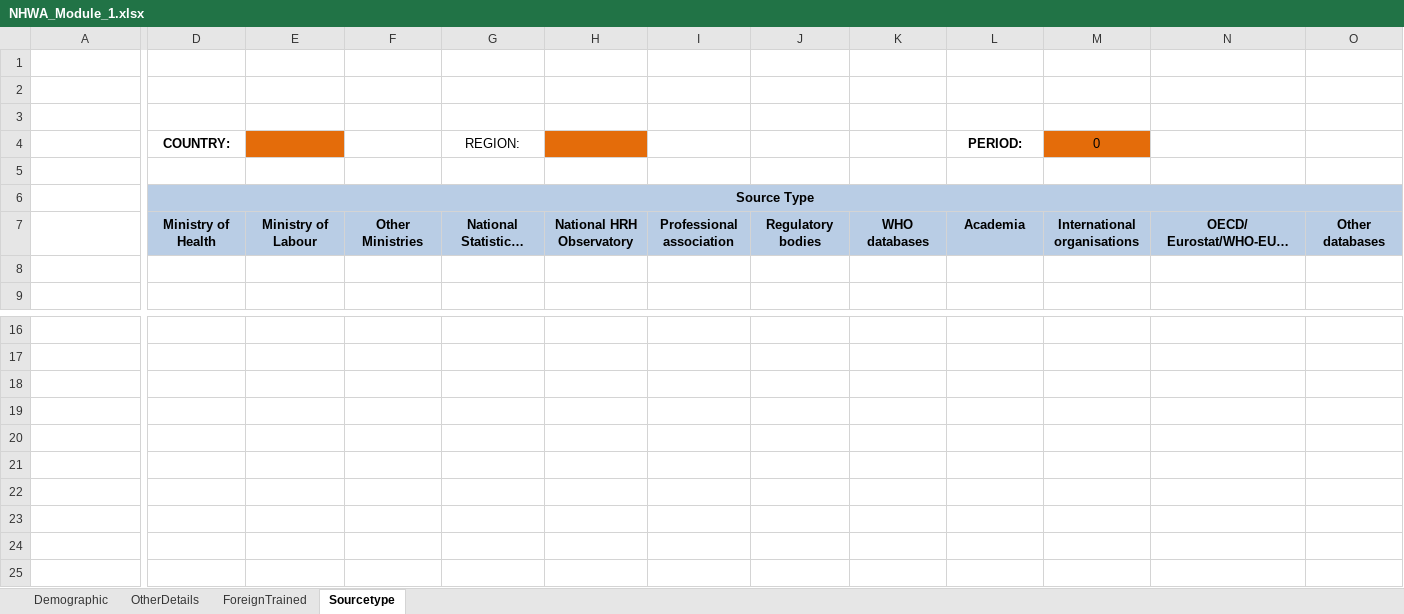
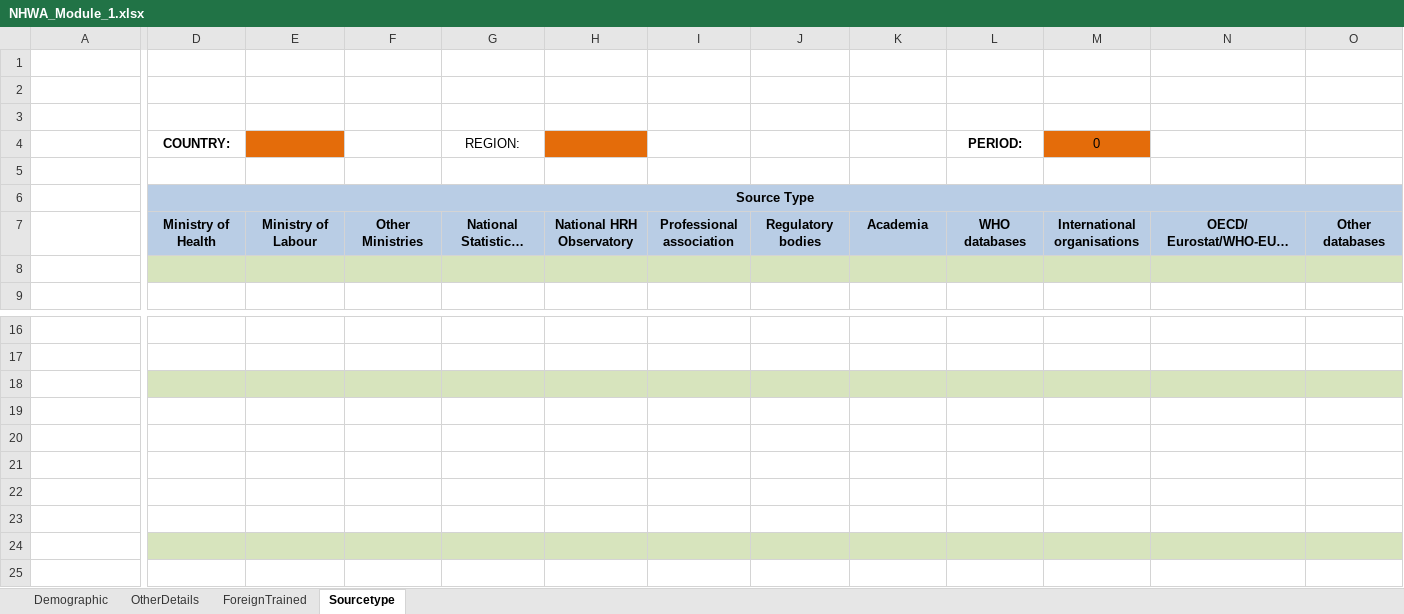
Before and after one commit to WISCENTD-UPC/Excel_Data_Importer, an Excel workbook: templates/NHWA_Module_1.xlsx, sheet Sourcetype, drawn as a sheet; only a part is shown, gaps mark what is left out; long unchanged cells end in …; values as stored, in another font and other column widths than the file's, no borders; charts and pictures not drawn; the diff names each change by its address in the sheet, - before the commit and + after, or states it on an @@ line.

Commit message:
[HWF] Add row in green for auto computed source types

```diff
--- a/templates/NHWA_Module_1.xlsx (sheet Sourcetype)
+++ b/templates/NHWA_Module_1.xlsx (sheet Sourcetype)
-K7: WHO databases
+K7: Academia
-L7 (PERIOD:): Academia
+L7 (PERIOD:): WHO databases
-D8:O8 fill: none
+D8:O8 fill: #D7E4BD
-D18:O18 fill: none
+D18:O18 fill: #D7E4BD
-D24:O24 fill: none
+D24:O24 fill: #D7E4BD
```
Also changed, not shown: charts or pictures, 1 other file.
